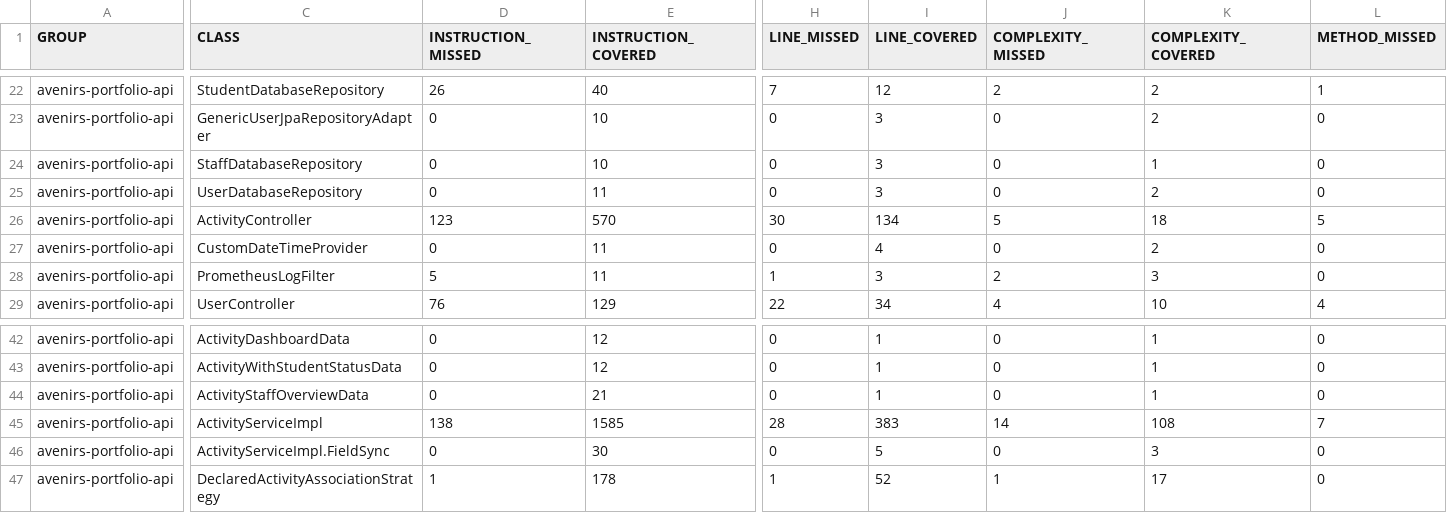
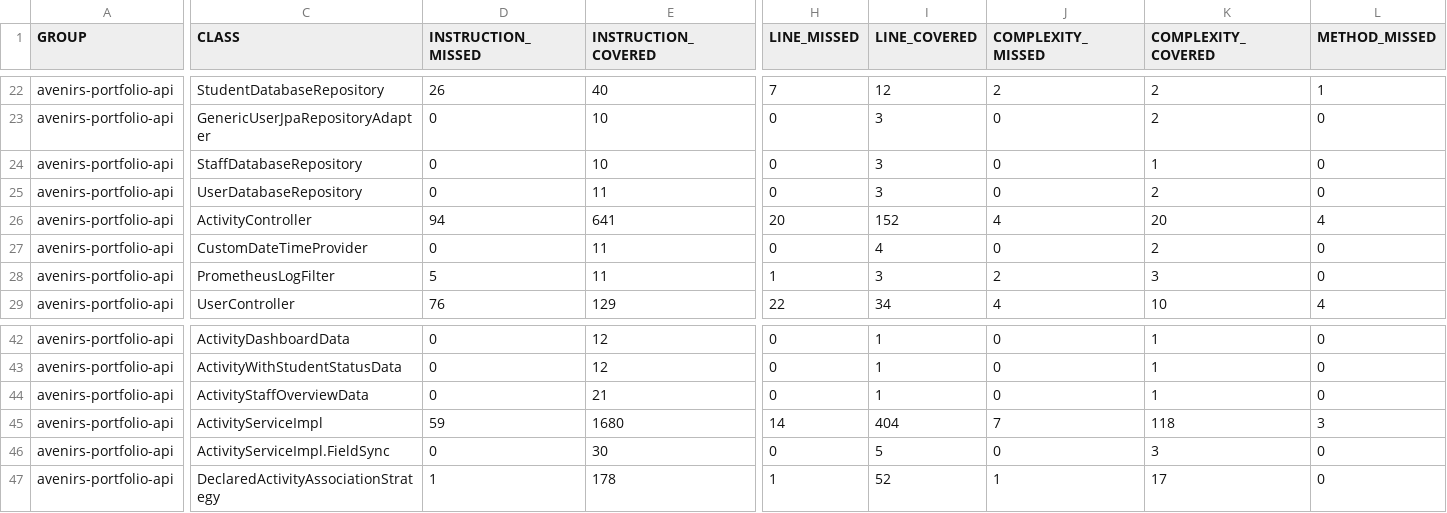
Before and after one commit to avenirs-esr/avenirs-portfolio-api, a CSV file: docs/jacoco-report/jacoco/jacoco.csv, drawn as a sheet; only a part is shown, gaps mark what is left out; the diff covers the shown part only; the diff names each change by its address in the sheet, - before the commit and + after, or states it on an @@ line.

```diff
--- a/docs/jacoco-report/jacoco/jacoco.csv
+++ b/docs/jacoco-report/jacoco/jacoco.csv
-D26 (INSTRUCTION_MISSED): 123
+D26 (INSTRUCTION_MISSED): 94
-E26 (INSTRUCTION_COVERED): 570
+E26 (INSTRUCTION_COVERED): 641
-H26 (LINE_MISSED): 30
+H26 (LINE_MISSED): 20
-I26 (LINE_COVERED): 134
+I26 (LINE_COVERED): 152
-J26 (COMPLEXITY_MISSED): 5
+J26 (COMPLEXITY_MISSED): 4
-K26 (COMPLEXITY_COVERED): 18
+K26 (COMPLEXITY_COVERED): 20
-L26 (METHOD_MISSED): 5
+L26 (METHOD_MISSED): 4
-D45 (INSTRUCTION_MISSED): 138
+D45 (INSTRUCTION_MISSED): 59
-E45 (INSTRUCTION_COVERED): 1585
+E45 (INSTRUCTION_COVERED): 1680
-H45 (LINE_MISSED): 28
+H45 (LINE_MISSED): 14
-I45 (LINE_COVERED): 383
+I45 (LINE_COVERED): 404
-J45 (COMPLEXITY_MISSED): 14
+J45 (COMPLEXITY_MISSED): 7
-K45 (COMPLEXITY_COVERED): 108
+K45 (COMPLEXITY_COVERED): 118
-L45 (METHOD_MISSED): 7
+L45 (METHOD_MISSED): 3
```
Also changed, not shown: 4 edited cells elsewhere in this file, 13 other files.
